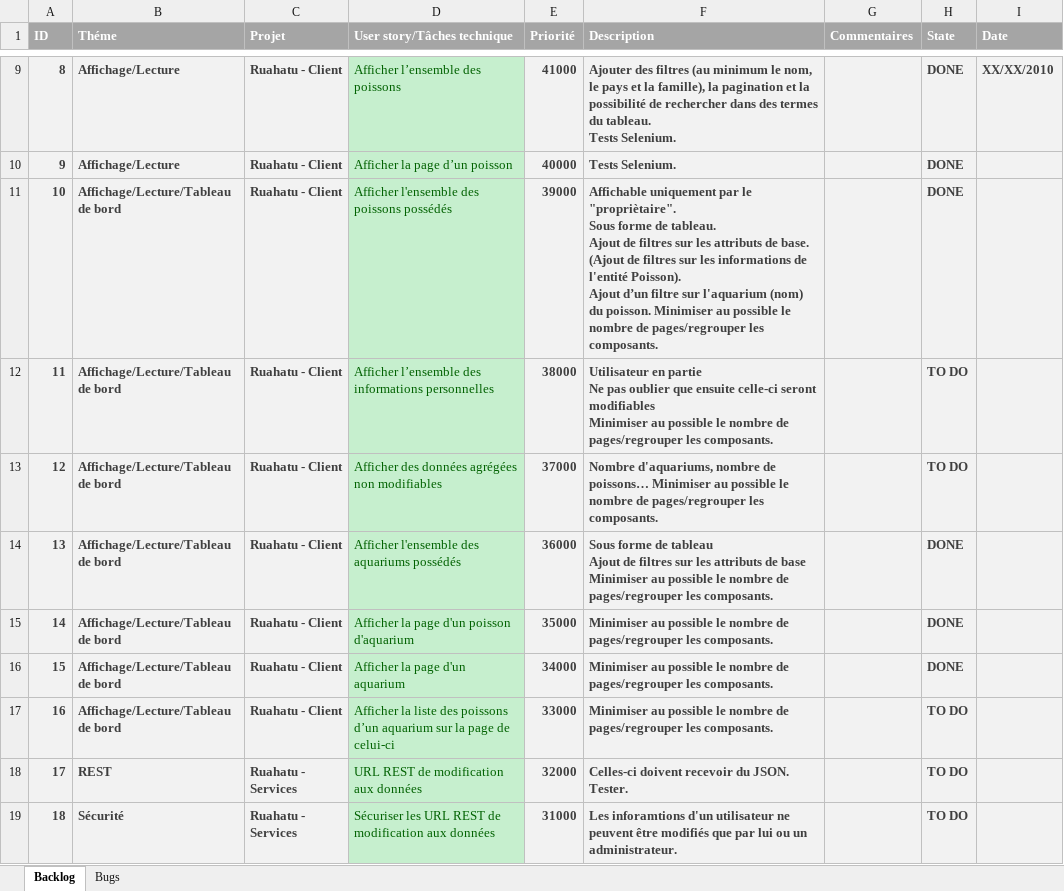
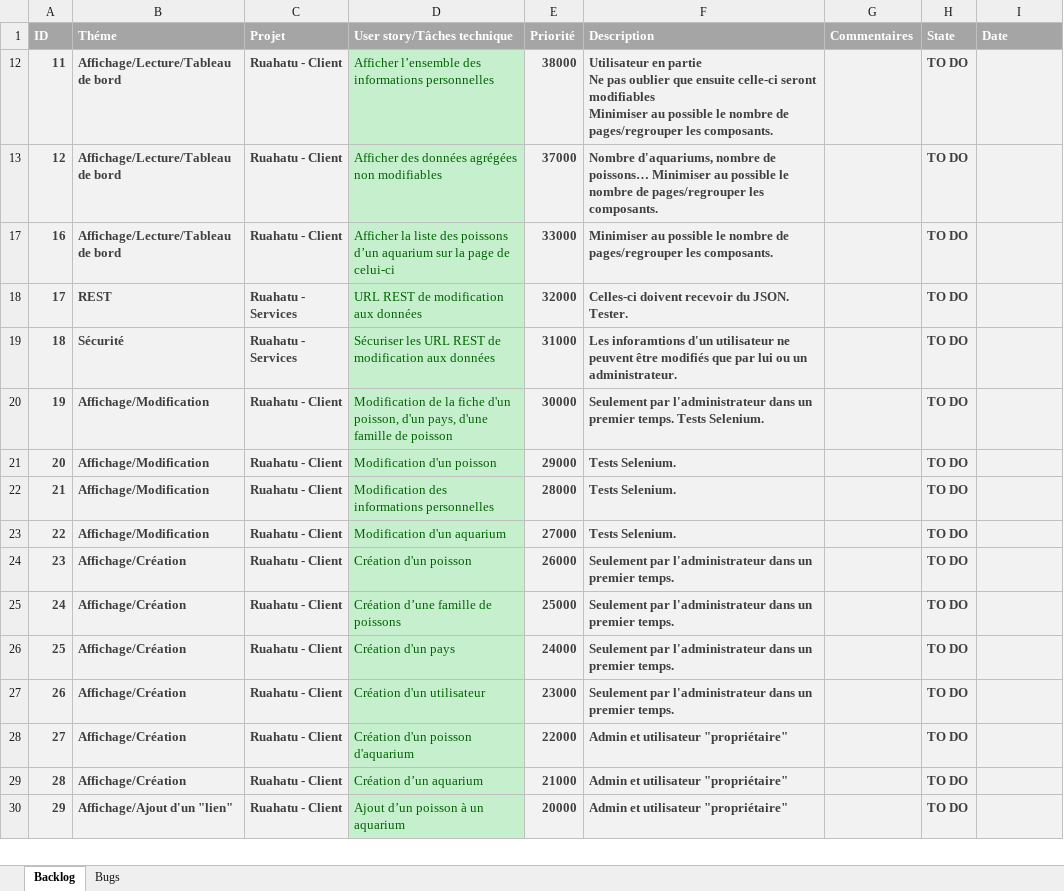
Before and after one commit to kbenhdech/Ruahatu, an Excel workbook: doc/Backlog.xlsx, sheet Backlog, drawn as a sheet; only a part is shown, gaps mark what is left out; the shorter side is filled out with more unchanged rows; values as stored, in another font and other column widths than the file's, no borders; ↵ is a line break in a cell; the diff covers the shown part only; the diff names each change by its address in the sheet, - before the commit and + after, or states it on an @@ line.

```diff
--- a/doc/Backlog.xlsx (sheet Backlog)
+++ b/doc/Backlog.xlsx (sheet Backlog)
@@ row 9 hidden: 8 | Affichage/Lecture | Ruahatu - Client | Afficher l’ensemble des poissons | 41000 | Ajouter des filtres (au minimum le nom, le pays et la famille), la pagination et la possibilité de rechercher dans des termes du tableau. ↵ Tests Selenium. |  | DONE | XX/XX/2010 @@
@@ row 10 hidden: 9 | Affichage/Lecture | Ruahatu - Client | Afficher la page d’un poisson | 40000 | Tests Selenium. |  | DONE @@
@@ row 11 hidden: 10 | Affichage/Lecture/Tableau de bord | Ruahatu - Client | Afficher l'ensemble des poissons possédés | 39000 | Affichable uniquement par le "propriètaire". ↵ Sous forme de tableau. ↵ Ajout de filtres sur les attributs de base. ↵ (Ajout de filtres sur les informations de l'entité Poisson). ↵ Ajout d’un filtre sur l'aquarium (nom) du poisson. Minimiser au possible le nombre de pages/regrouper les composants. |  | DONE @@
@@ row 14 hidden: 13 | Affichage/Lecture/Tableau de bord | Ruahatu - Client | Afficher l'ensemble des aquariums possédés | 36000 | Sous forme de tableau ↵ Ajout de filtres sur les attributs de base ↵ Minimiser au possible le nombre de pages/regrouper les composants. |  | DONE @@
@@ row 15 hidden: 14 | Affichage/Lecture/Tableau de bord | Ruahatu - Client | Afficher la page d'un poisson d'aquarium | 35000 | Minimiser au possible le nombre de pages/regrouper les composants. |  | DONE @@
@@ row 16 hidden: 15 | Affichage/Lecture/Tableau de bord | Ruahatu - Client | Afficher la page d'un aquarium | 34000 | Minimiser au possible le nombre de pages/regrouper les composants. |  | DONE @@
```
Also changed, not shown: 11 hidden or unhidden rows elsewhere in this sheet, 1 other file.
